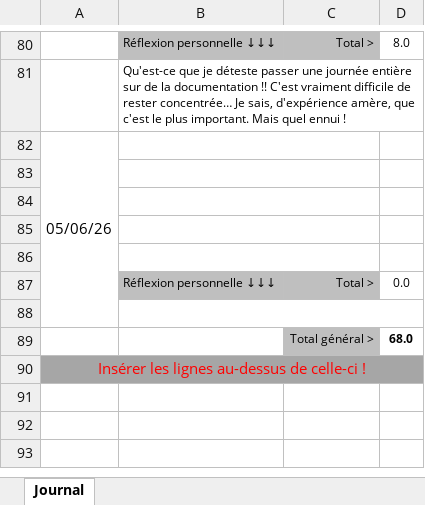
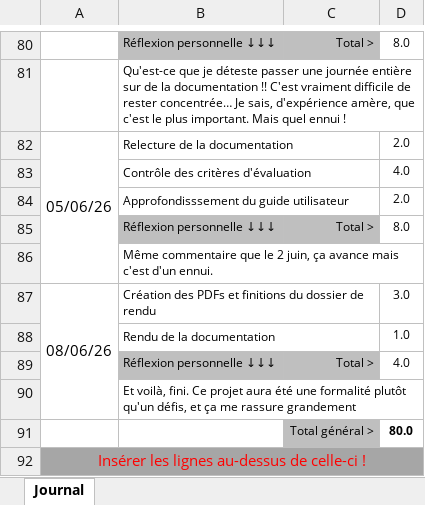
Before and after one commit to Lucielle-Voeffray/TPI-2026, an Excel workbook: rendu/annexes/157443_Voeffray_Lucielle_Journal.xlsx, sheet Journal, drawn as a sheet; only a part is shown, gaps mark what is left out; values as stored, in another font and other column widths than the file's, no borders; conditional formats not drawn; removed rows and columns are numbered as before the commit, all else as after; the diff names each change by its address in the sheet, - before the commit and + after, or states it on an @@ line.

```diff
--- a/rendu/annexes/157443_Voeffray_Lucielle_Journal.xlsx (sheet Journal)
+++ b/rendu/annexes/157443_Voeffray_Lucielle_Journal.xlsx (sheet Journal)
-A82:A88 merged
+A82:A86 merged
-B82: (empty)
+B82: Relecture de la documentation
-D82: (empty)
+D82: 2.0
-row 83: (empty)
+row 83:  | Contrôle des critères d'évaluation |  | 4.0
-row 84: (empty)
+row 84:  | Approfondisssement du guide utilisateur |  | 2.0
-row 85: (empty)
+row 85:  | Réflexion personnelle ↓↓↓ | Total > | 8.0
-B85:C85 fill: none
+B85:C85 fill: #BFBFBF
-B85:C85 merged
-B86: (empty)
+B86: Même commentaire que le 2 juin, ça avance mais c'est d'un ennui.
-B86:C86 merged
+B86:D86 merged
+row 87: 08/06/26 | Création des PDFs et finitions du dossier de rendu |  | 3.0
+row 88:  | Rendu de la documentation |  | 1.0
-D89: 0.0
+D89: 4.0
-B90: (empty)
+B90: Et voilà, fini. Ce projet aura été une formalité plutôt qu'un défis, et ça me rassure grandement
-D91: 68.0
+D91: 80.0
```
Also changed, not shown: rendu/annexes/157443_Voeffray_Lucielle_Planification.xlsx, 5 other files.
